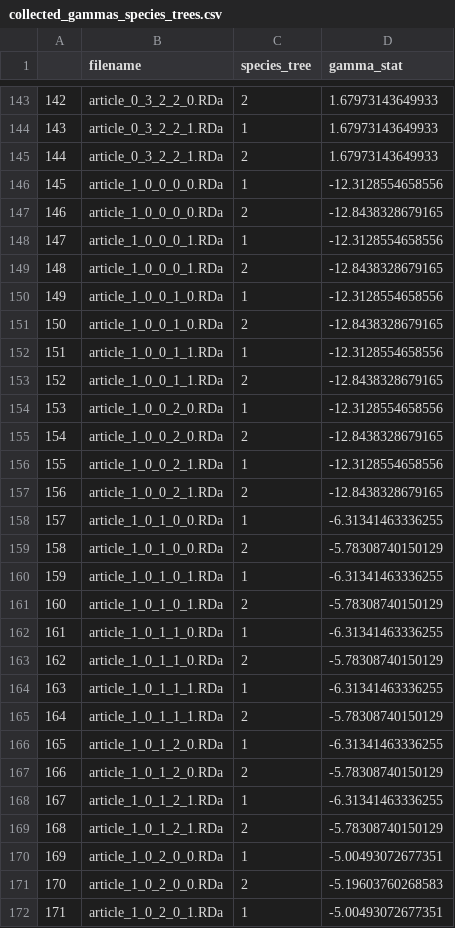
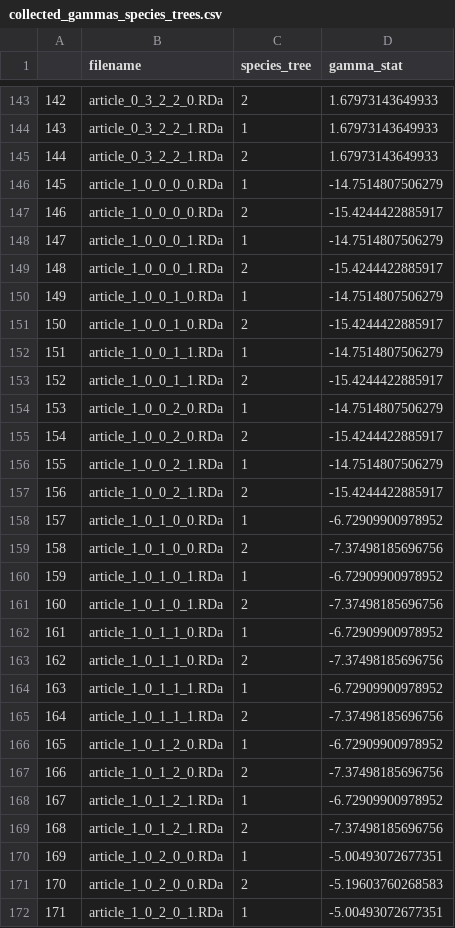
Before and after one commit to richelbilderbeek/Cer2016, a CSV file: inst/extdata/collected_gammas_species_trees.csv, drawn as a sheet; only a part is shown, gaps mark what is left out; the diff covers the shown part only.

```diff
--- a/inst/extdata/collected_gammas_species_trees.csv
+++ b/inst/extdata/collected_gammas_species_trees.csv
@@ -145,26 +145,26 @@
 "144","article_0_3_2_2_1.RDa",2,1.67973143649933
-"145","article_1_0_0_0_0.RDa",1,-12.3128554658556
-"146","article_1_0_0_0_0.RDa",2,-12.8438328679165
-"147","article_1_0_0_0_1.RDa",1,-12.3128554658556
-"148","article_1_0_0_0_1.RDa",2,-12.8438328679165
-"149","article_1_0_0_1_0.RDa",1,-12.3128554658556
-"150","article_1_0_0_1_0.RDa",2,-12.8438328679165
-"151","article_1_0_0_1_1.RDa",1,-12.3128554658556
-"152","article_1_0_0_1_1.RDa",2,-12.8438328679165
-"153","article_1_0_0_2_0.RDa",1,-12.3128554658556
-"154","article_1_0_0_2_0.RDa",2,-12.8438328679165
-"155","article_1_0_0_2_1.RDa",1,-12.3128554658556
-"156","article_1_0_0_2_1.RDa",2,-12.8438328679165
-"157","article_1_0_1_0_0.RDa",1,-6.31341463336255
-"158","article_1_0_1_0_0.RDa",2,-5.78308740150129
-"159","article_1_0_1_0_1.RDa",1,-6.31341463336255
-"160","article_1_0_1_0_1.RDa",2,-5.78308740150129
-"161","article_1_0_1_1_0.RDa",1,-6.31341463336255
-"162","article_1_0_1_1_0.RDa",2,-5.78308740150129
-"163","article_1_0_1_1_1.RDa",1,-6.31341463336255
-"164","article_1_0_1_1_1.RDa",2,-5.78308740150129
-"165","article_1_0_1_2_0.RDa",1,-6.31341463336255
-"166","article_1_0_1_2_0.RDa",2,-5.78308740150129
-"167","article_1_0_1_2_1.RDa",1,-6.31341463336255
-"168","article_1_0_1_2_1.RDa",2,-5.78308740150129
+"145","article_1_0_0_0_0.RDa",1,-14.7514807506279
+"146","article_1_0_0_0_0.RDa",2,-15.4244422885917
+"147","article_1_0_0_0_1.RDa",1,-14.7514807506279
+"148","article_1_0_0_0_1.RDa",2,-15.4244422885917
+"149","article_1_0_0_1_0.RDa",1,-14.7514807506279
+"150","article_1_0_0_1_0.RDa",2,-15.4244422885917
+"151","article_1_0_0_1_1.RDa",1,-14.7514807506279
+"152","article_1_0_0_1_1.RDa",2,-15.4244422885917
+"153","article_1_0_0_2_0.RDa",1,-14.7514807506279
+"154","article_1_0_0_2_0.RDa",2,-15.4244422885917
+"155","article_1_0_0_2_1.RDa",1,-14.7514807506279
+"156","article_1_0_0_2_1.RDa",2,-15.4244422885917
+"157","article_1_0_1_0_0.RDa",1,-6.72909900978952
+"158","article_1_0_1_0_0.RDa",2,-7.37498185696756
+"159","article_1_0_1_0_1.RDa",1,-6.72909900978952
+"160","article_1_0_1_0_1.RDa",2,-7.37498185696756
+"161","article_1_0_1_1_0.RDa",1,-6.72909900978952
+"162","article_1_0_1_1_0.RDa",2,-7.37498185696756
+"163","article_1_0_1_1_1.RDa",1,-6.72909900978952
+"164","article_1_0_1_1_1.RDa",2,-7.37498185696756
+"165","article_1_0_1_2_0.RDa",1,-6.72909900978952
+"166","article_1_0_1_2_0.RDa",2,-7.37498185696756
+"167","article_1_0_1_2_1.RDa",1,-6.72909900978952
+"168","article_1_0_1_2_1.RDa",2,-7.37498185696756
 "169","article_1_0_2_0_0.RDa",1,-5.00493072677351
```
Also changed, not shown: 132 edited cells elsewhere in this file, inst/extdata/collected_n_alignments.csv, inst/extdata/collected_n_posteriors.csv, 14 other files.
